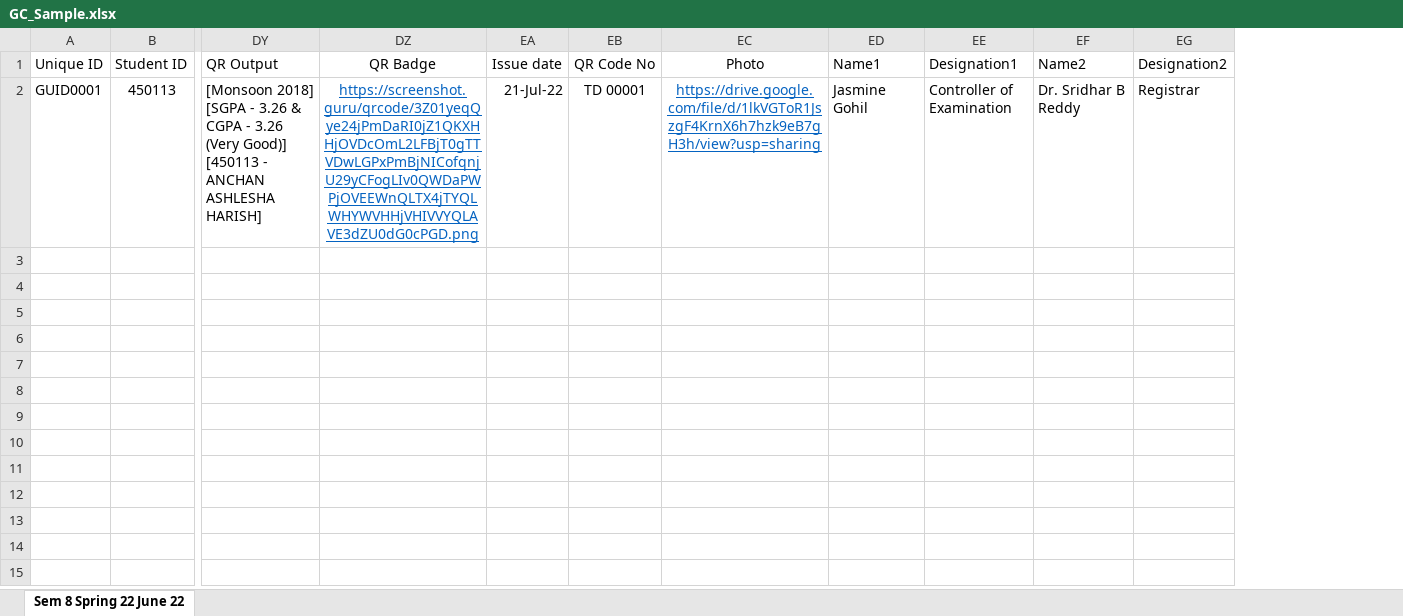
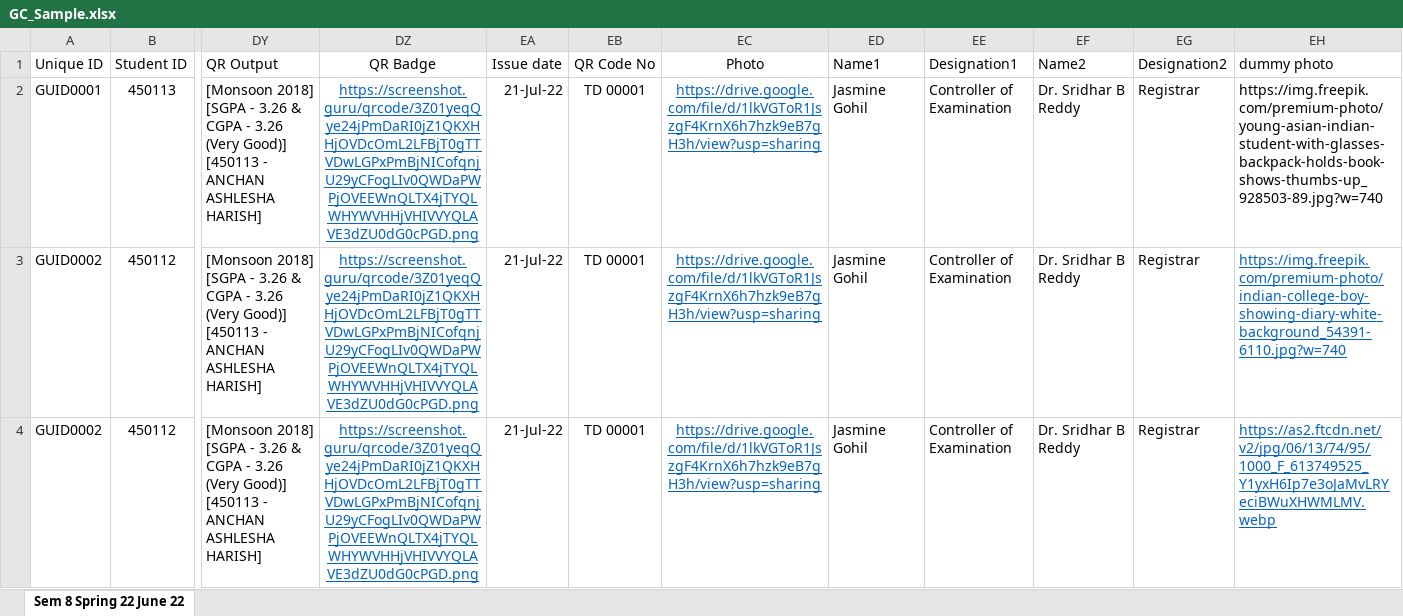
Before and after one commit to vvkd1/ACL, an Excel workbook: public/excel_file/GC_Sample.xlsx, sheet Sem 8 Spring 22 June 22, drawn as a sheet; only a part is shown, gaps mark what is left out; values as stored, in another font and other column widths than the file's, no borders; rows hold the shown columns only; the diff names each change by its address in the sheet, - before the commit and + after, or states it on an @@ line.

```diff
--- a/public/excel_file/GC_Sample.xlsx (sheet Sem 8 Spring 22 June 22)
+++ b/public/excel_file/GC_Sample.xlsx (sheet Sem 8 Spring 22 June 22)
+column EH (dummy photo), row 2: https://img.freepik.com/premium-photo/young-asian-indian-student-with-glasses-backpack-holds-book-shows-thumbs-up_928503-89.jpg?w=740
+row 3: GUID0002 | 450112 | [Monsoon 2018] [SGPA - 3.26 & CGPA - 3.26 (Very Good)] [450113 - ANCHAN ASHLESHA HARISH] | https://screenshot.guru/qrcode/3Z01yeqQye24jPmDaRI0jZ1QKXHHjOVDcOmL2LFBjT0gTTVDwLGPxPmBjNICofqnjU29yCFogLIv0QWDaPWPjOVEEWnQLTX4jTYQLWHYWVHHjVHIVVYQLAVE3dZU0dG0cPGD.png | 21-Jul-22 | TD 00001 | https://drive.google.com/file/d/1lkVGToR1JszgF4KrnX6h7hzk9eB7gH3h/view?usp=sharing | Jasmine Gohil | Controller of Examination | Dr. Sridhar B Reddy | Registrar | https://img.freepik.com/premium-photo/indian-college-boy-showing-diary-white-background_54391-6110.jpg?w=740
+row 4: GUID0002 | 450112 | [Monsoon 2018] [SGPA - 3.26 & CGPA - 3.26 (Very Good)] [450113 - ANCHAN ASHLESHA HARISH] | https://screenshot.guru/qrcode/3Z01yeqQye24jPmDaRI0jZ1QKXHHjOVDcOmL2LFBjT0gTTVDwLGPxPmBjNICofqnjU29yCFogLIv0QWDaPWPjOVEEWnQLTX4jTYQLWHYWVHHjVHIVVYQLAVE3dZU0dG0cPGD.png | 21-Jul-22 | TD 00001 | https://drive.google.com/file/d/1lkVGToR1JszgF4KrnX6h7hzk9eB7gH3h/view?usp=sharing | Jasmine Gohil | Controller of Examination | Dr. Sridhar B Reddy | Registrar | https://as2.ftcdn.net/v2/jpg/06/13/74/95/1000_F_613749525_Y1yxH6Ip7e3oJaMvLRYeciBWuXHWMLMV.webp
```
Also changed, not shown: 18 other files.
